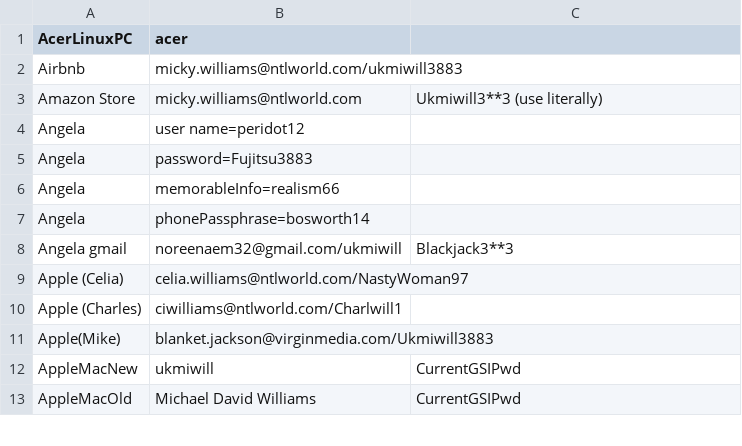
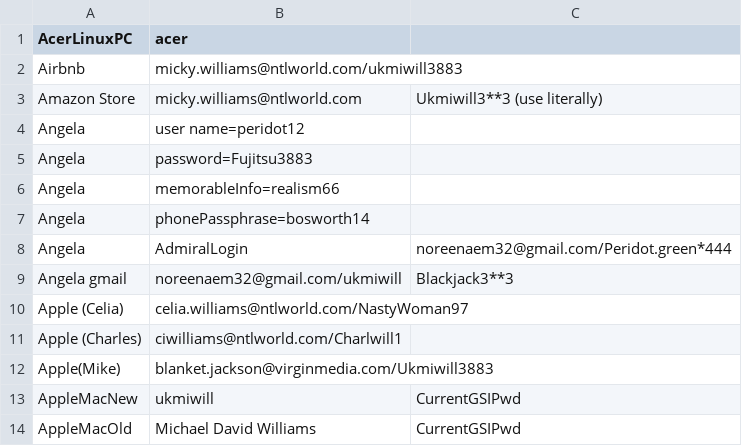
Before and after one commit to ukmiwill/windows, a CSV file: pwd.csv, drawn as a sheet; only a part is shown; the diff names each change by its address in the sheet, - before the commit and + after, or states it on an @@ line.

Commit message:
Added info

```diff
--- a/pwd.csv
+++ b/pwd.csv
+row 8: Angela | AdmiralLogin | noreenaem32@gmail.com/Peridot.green*444
```
